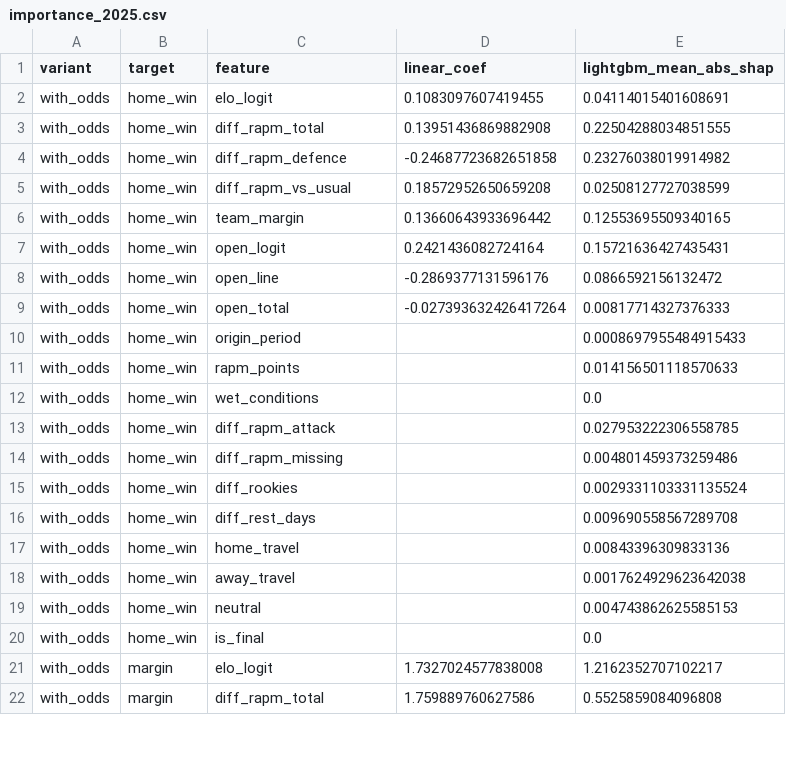
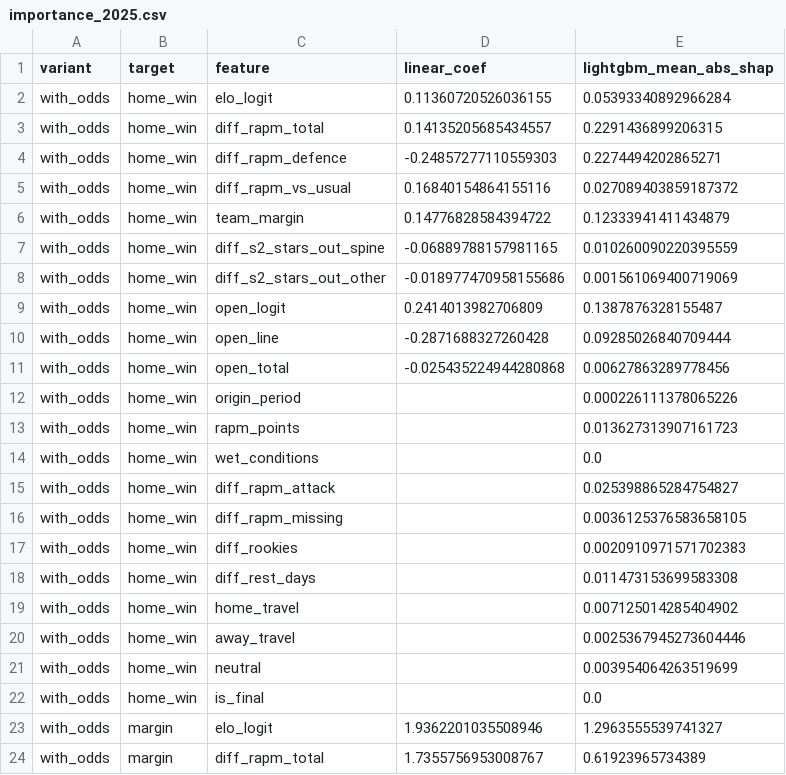
Before and after one commit to stephensung21/nrl-predictor, a CSV file: reports/importance_2025.csv, drawn as a sheet; only a part is shown; the diff covers the shown part only.

```diff
--- a/reports/importance_2025.csv
+++ b/reports/importance_2025.csv
@@ -1,22 +1,24 @@
 variant,target,feature,linear_coef,lightgbm_mean_abs_shap
-with_odds,home_win,elo_logit,0.1083097607419455,0.04114015401608691
-with_odds,home_win,diff_rapm_total,0.13951436869882908,0.22504288034851555
-with_odds,home_win,diff_rapm_defence,-0.24687723682651858,0.23276038019914982
-with_odds,home_win,diff_rapm_vs_usual,0.18572952650659208,0.02508127727038599
-with_odds,home_win,team_margin,0.13660643933696442,0.12553695509340165
-with_odds,home_win,open_logit,0.2421436082724164,0.15721636427435431
-with_odds,home_win,open_line,-0.2869377131596176,0.0866592156132472
-with_odds,home_win,open_total,-0.027393632426417264,0.00817714327376333
-with_odds,home_win,origin_period,,0.0008697955484915433
-with_odds,home_win,rapm_points,,0.014156501118570633
+with_odds,home_win,elo_logit,0.11360720526036155,0.05393340892966284
+with_odds,home_win,diff_rapm_total,0.14135205685434557,0.2291436899206315
+with_odds,home_win,diff_rapm_defence,-0.24857277110559303,0.2274494202865271
+with_odds,home_win,diff_rapm_vs_usual,0.16840154864155116,0.027089403859187372
+with_odds,home_win,team_margin,0.14776828584394722,0.12333941411434879
+with_odds,home_win,diff_s2_stars_out_spine,-0.06889788157981165,0.010260090220395559
+with_odds,home_win,diff_s2_stars_out_other,-0.018977470958155686,0.001561069400719069
+with_odds,home_win,open_logit,0.2414013982706809,0.1387876328155487
+with_odds,home_win,open_line,-0.2871688327260428,0.09285026840709444
+with_odds,home_win,open_total,-0.025435224944280868,0.00627863289778456
+with_odds,home_win,origin_period,,0.000226111378065226
+with_odds,home_win,rapm_points,,0.013627313907161723
 with_odds,home_win,wet_conditions,,0.0
-with_odds,home_win,diff_rapm_attack,,0.027953222306558785
-with_odds,home_win,diff_rapm_missing,,0.004801459373259486
-with_odds,home_win,diff_rookies,,0.0029331103331135524
-with_odds,home_win,diff_rest_days,,0.009690558567289708
-with_odds,home_win,home_travel,,0.00843396309833136
-with_odds,home_win,away_travel,,0.0017624929623642038
-with_odds,home_win,neutral,,0.004743862625585153
+with_odds,home_win,diff_rapm_attack,,0.025398865284754827
+with_odds,home_win,diff_rapm_missing,,0.0036125376583658105
+with_odds,home_win,diff_rookies,,0.0020910971571702383
+with_odds,home_win,diff_rest_days,,0.011473153699583308
+with_odds,home_win,home_travel,,0.007125014285404902
+with_odds,home_win,away_travel,,0.0025367945273604446
+with_odds,home_win,neutral,,0.003954064263519699
 with_odds,home_win,is_final,,0.0
-with_odds,margin,elo_logit,1.7327024577838008,1.2162352707102217
-with_odds,margin,diff_rapm_total,1.759889760627586,0.5525859084096808
+with_odds,margin,elo_logit,1.9362201035508946,1.2963555539741327
+with_odds,margin,diff_rapm_total,1.7355756953008767,0.61923965734389
```
Also changed, not shown: 6 added rows and 54 edited cells elsewhere in this file, reports/backtest_predictions.csv, reports/cv_feature_sets.csv, 15 other files.
